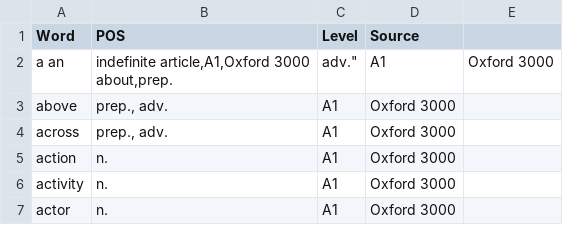
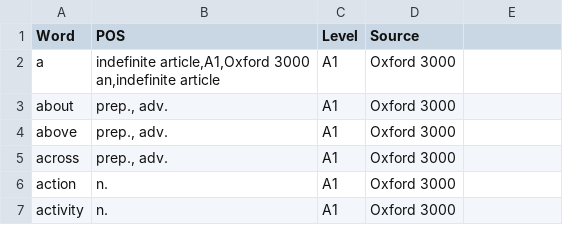
Before and after one commit to mckurdi27/vocab, a CSV file: analiz/5555.csv, drawn as a sheet; only a part is shown; the shorter side is filled out with more unchanged rows.

Commit message:
Update 5555.csv

```diff
--- a/analiz/5555.csv
+++ b/analiz/5555.csv
@@ -1,4 +1,5 @@
 Word,POS,Level,Source
-a an,"indefinite article,A1,Oxford 3000
-about,"prep., adv.",A1,Oxford 3000
+a,"indefinite article,A1,Oxford 3000
+an,"indefinite article,A1,Oxford 3000
+about,"prep., adv.",A1,Oxford 3000
 above,"prep., adv.",A1,Oxford 3000
```
